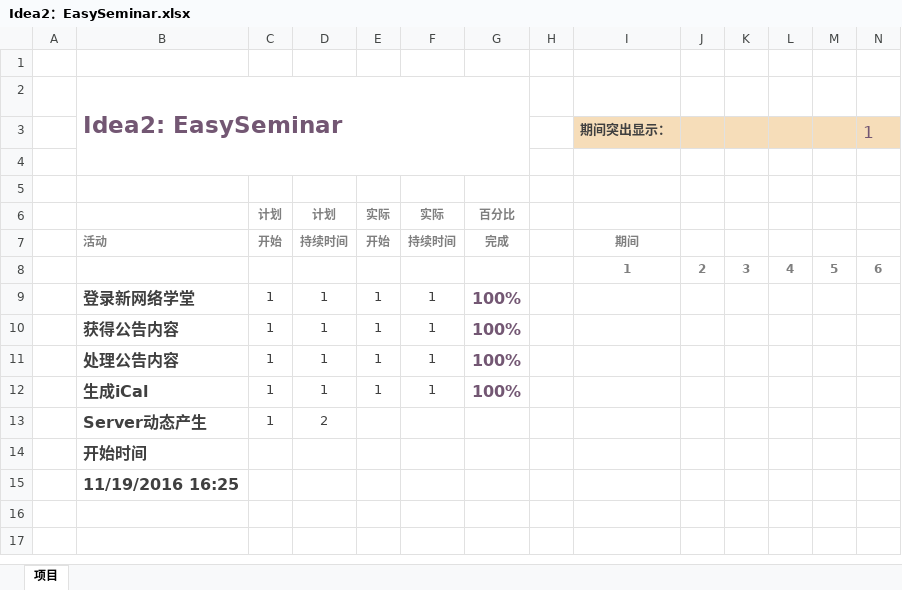
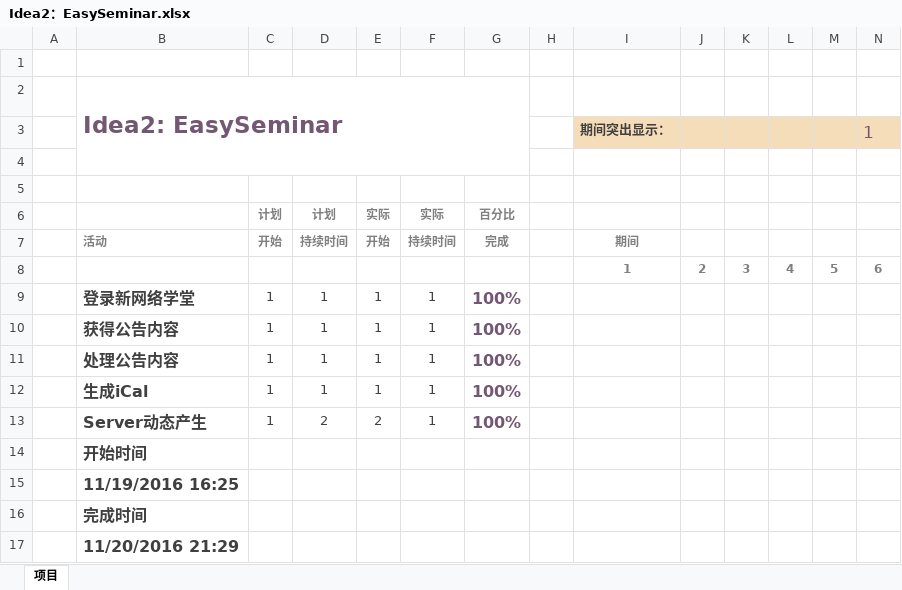
Before and after one commit to zYeoman/Ideas, an Excel workbook: Idea2：EasySeminar.xlsx, sheet 项目, drawn as a sheet; only a part is shown; values as stored, in another font and other column widths than the file's, no borders; charts and pictures and conditional formats not drawn; rows hold the shown columns only; the diff names each change by its address in the sheet, - before the commit and + after, or states it on an @@ line.

Commit message:
:ribbon: Finish!

```diff
--- a/Idea2：EasySeminar.xlsx (sheet 项目)
+++ b/Idea2：EasySeminar.xlsx (sheet 项目)
-E13: (empty)
+E13: 2
-F13: (empty)
+F13: 1
-G13: (empty)
+G13: 100%
+row 16:  | 完成时间
+row 17:  | 11/20/2016 21:29
```
